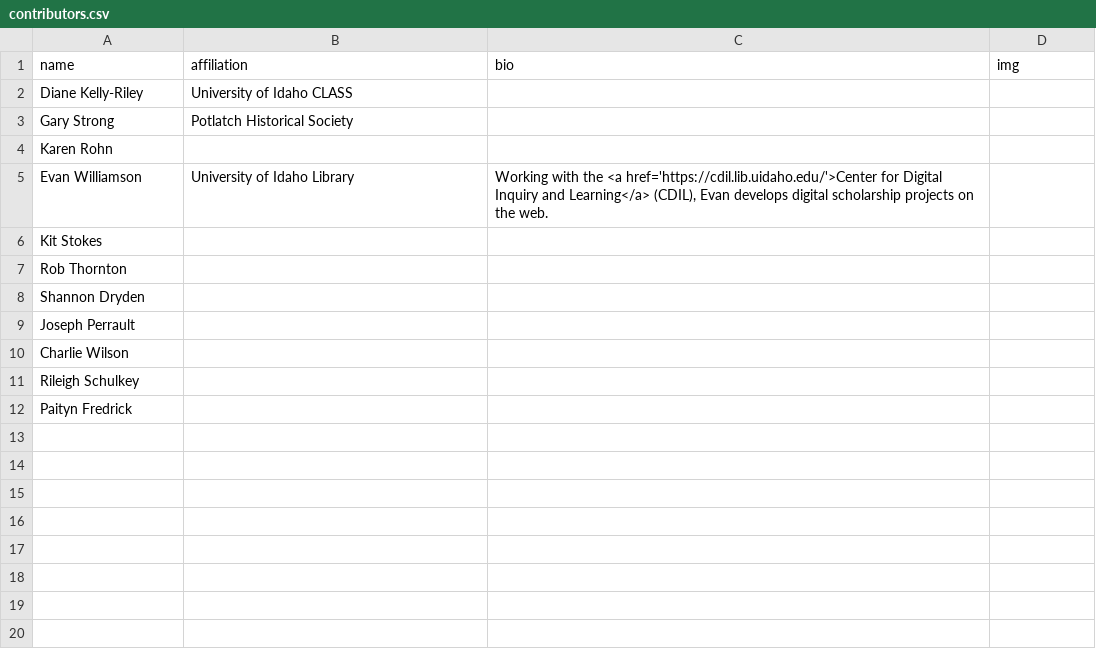
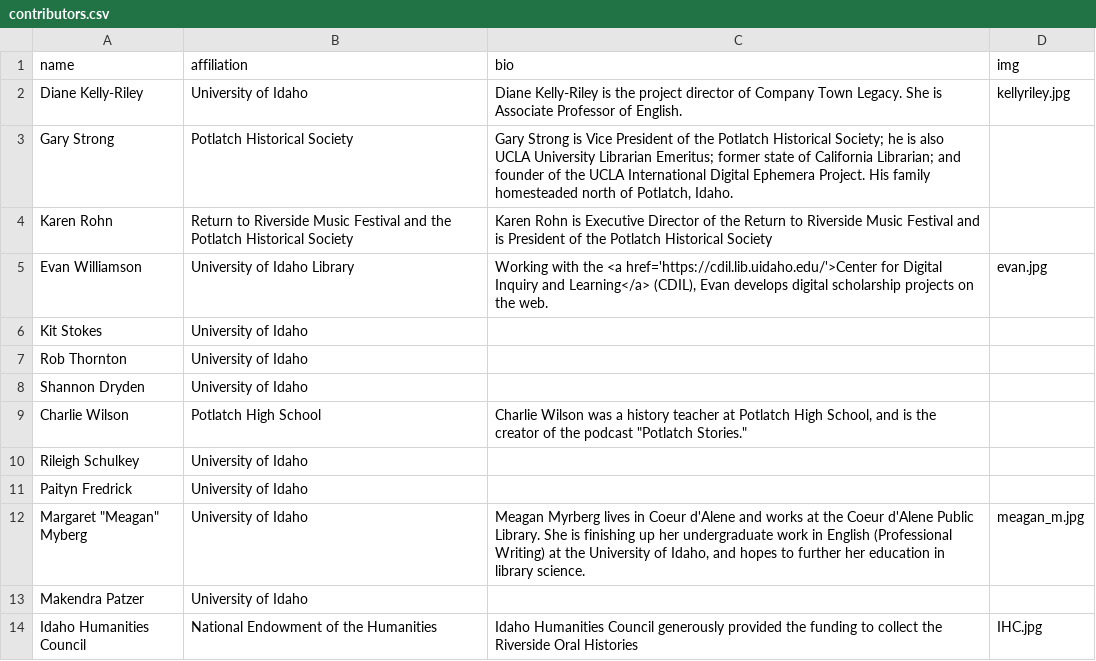
Before and after one commit to CompanyTownLegacy/CompanyTownLegacy.github.io, a CSV file: _data/contributors.csv, drawn as a sheet.

```diff
--- a/_data/contributors.csv
+++ b/_data/contributors.csv
@@ -1,12 +1,14 @@
 name,affiliation,bio,img
-Diane Kelly-Riley,University of Idaho CLASS,
-Gary Strong,Potlatch Historical Society,
-Karen Rohn,
-Evan Williamson,University of Idaho Library,"Working with the <a href='https://cdil.lib.uidaho.edu/'>Center for Digital Inquiry and Learning</a> (CDIL), Evan develops digital scholarship projects on the web.",
-Kit Stokes,
-Rob Thornton,
-Shannon Dryden,
-Joseph Perrault,
-Charlie Wilson,
-Rileigh Schulkey,
-Paityn Fredrick,
+Diane Kelly-Riley,University of Idaho ,Diane Kelly-Riley is the project director of Company Town Legacy.  She is Associate Professor of English.,kellyriley.jpg
+Gary Strong,Potlatch Historical Society,"Gary Strong is Vice President of the Potlatch Historical Society;  he is also UCLA University Librarian Emeritus; former state of California Librarian; and founder of the UCLA International Digital Ephemera Project. His family homesteaded north of Potlatch, Idaho.",
+Karen Rohn,Return to Riverside Music Festival and the Potlatch Historical Society,Karen Rohn is Executive Director of the Return to Riverside Music Festival and is President of the Potlatch Historical Society,
+Evan Williamson,University of Idaho Library,"Working with the <a href='https://cdil.lib.uidaho.edu/'>Center for Digital Inquiry and Learning</a> (CDIL), Evan develops digital scholarship projects on the web.",evan.jpg
+Kit Stokes,University of Idaho,,
+Rob Thornton,University of Idaho,,
+Shannon Dryden,University of Idaho,,
+Charlie Wilson,Potlatch High School,"Charlie Wilson was a history teacher at Potlatch High School, and is the creator of the podcast ""Potlatch Stories.""",
+Rileigh Schulkey,University of Idaho,,
+Paityn Fredrick,University of Idaho,,
+"Margaret ""Meagan"" Myberg",University of Idaho,"Meagan Myrberg lives in Coeur d'Alene and works at the Coeur d'Alene Public Library. She is finishing up her undergraduate work in English (Professional Writing) at the University of Idaho, and hopes to further her education in library science.",meagan_m.jpg
+Makendra Patzer,University of Idaho,,
+Idaho Humanities Council,National Endowment of the Humanities,Idaho Humanities Council generously provided the funding to collect the Riverside Oral Histories,IHC.jpg
```
Also changed, not shown: _data/digital_projects.csv, 6 other files.
